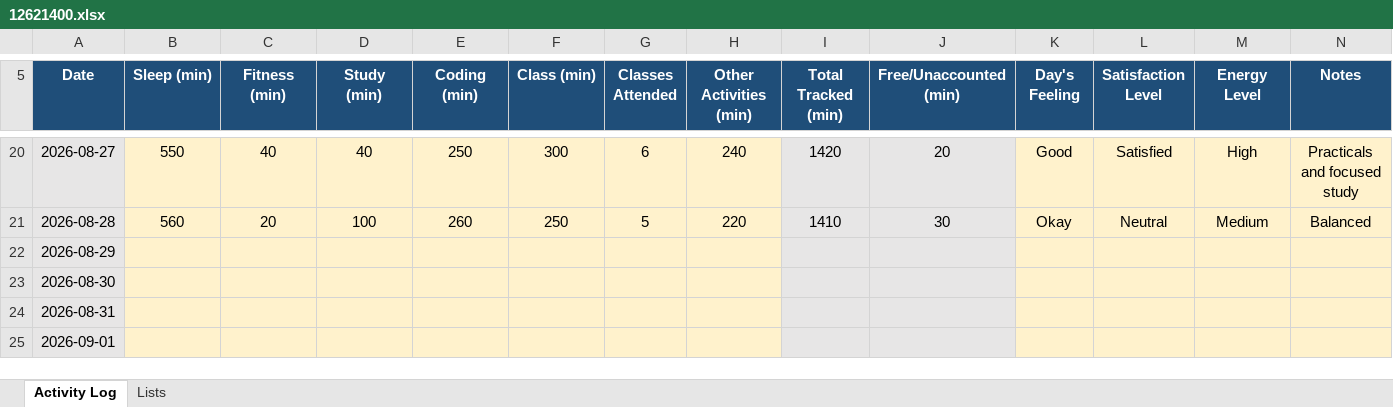
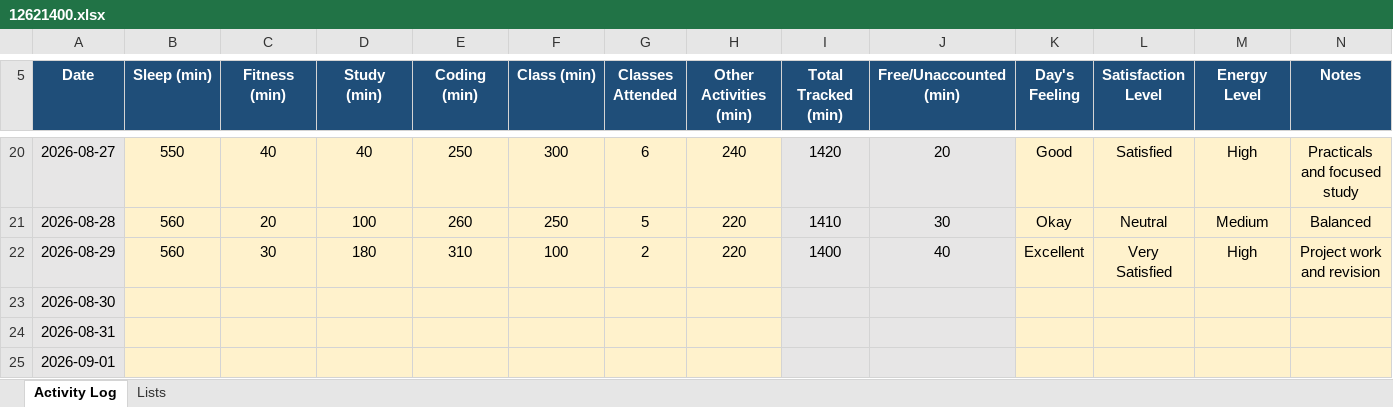
Before and after one commit to pyapril15/CAP776, an Excel workbook: data/12621400.xlsx, sheet Activity Log, drawn as a sheet; only a part is shown, gaps mark what is left out; values as stored, in another font and other column widths than the file's, no borders; conditional formats not drawn; the diff names each change by its address in the sheet, - before the commit and + after, or states it on an @@ line.

Commit message:
Update Day 17 activity data

```diff
--- a/data/12621400.xlsx (sheet Activity Log)
+++ b/data/12621400.xlsx (sheet Activity Log)
-B22 (Sleep (min)): (empty)
+B22 (Sleep (min)): 560
-C22 (Fitness (min)): (empty)
+C22 (Fitness (min)): 30
-D22 (Study (min)): (empty)
+D22 (Study (min)): 180
-E22 (Coding (min)): (empty)
+E22 (Coding (min)): 310
-F22 (Class (min)): (empty)
+F22 (Class (min)): 100
-G22 (Classes Attended): (empty)
+G22 (Classes Attended): 2
-H22 (Other Activities (min)): (empty)
+H22 (Other Activities (min)): 220
-I22 (Total Tracked (min)): (empty)
+I22 (Total Tracked (min)): 1400
-J22 (Free/Unaccounted (min)): (empty)
+J22 (Free/Unaccounted (min)): 40
-K22 (Day's Feeling): (empty)
+K22 (Day's Feeling): Excellent
-L22 (Satisfaction Level): (empty)
+L22 (Satisfaction Level): Very Satisfied
-M22 (Energy Level): (empty)
+M22 (Energy Level): High
-N22 (Notes): (empty)
+N22 (Notes): Project work and revision
```
